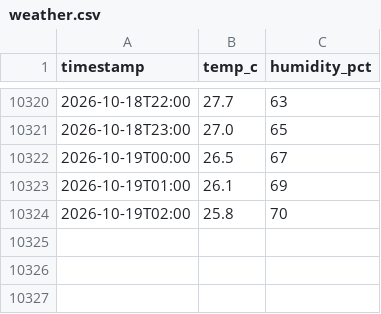
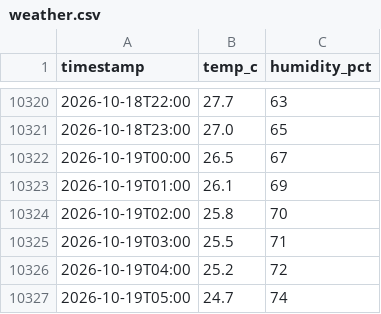
Before and after one commit to dhrupo/loadshedding-bd, a CSV file: data/weather.csv, drawn as a sheet; only a part is shown, gaps mark what is left out; the diff names each change by its address in the sheet, - before the commit and + after, or states it on an @@ line.

```diff
--- a/data/weather.csv
+++ b/data/weather.csv
+row 10325: 2026-10-19T03:00 | 25.5 | 71
+row 10326: 2026-10-19T04:00 | 25.2 | 72
+row 10327: 2026-10-19T05:00 | 24.7 | 74
```
Also changed, not shown: data/weather_forecast.csv, 1 other file.
